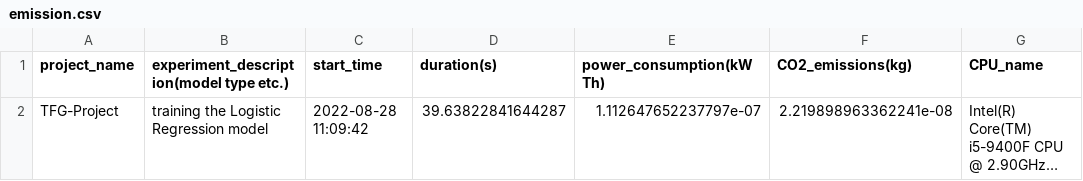
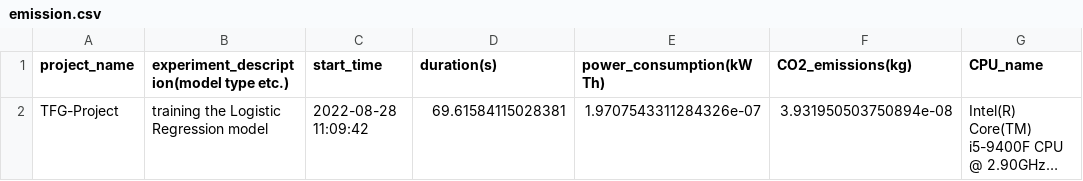
Before and after one commit to misanchz98/TFG-Project, a CSV file: benchmarking/emission.csv, drawn as a sheet; only a part is shown; long unchanged cells end in …; the diff names each change by its address in the sheet, - before the commit and + after, or states it on an @@ line.

```diff
--- a/benchmarking/emission.csv
+++ b/benchmarking/emission.csv
-D2 (duration(s)): 39.63822841644287
+D2 (duration(s)): 69.61584115028381
-E2 (power_consumption(kWTh)): 1.112647652237797e-07
+E2 (power_consumption(kWTh)): 1.9707543311284326e-07
-F2 (CO2_emissions(kg)): 2.219898963362241e-08
+F2 (CO2_emissions(kg)): 3.931950503750894e-08
```
